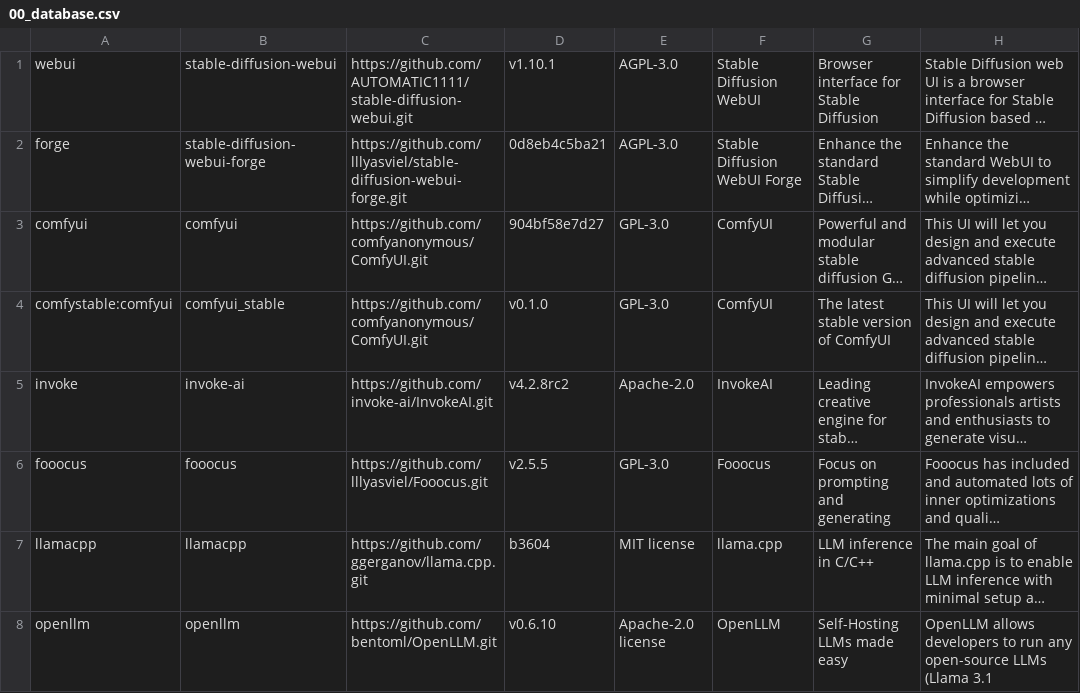
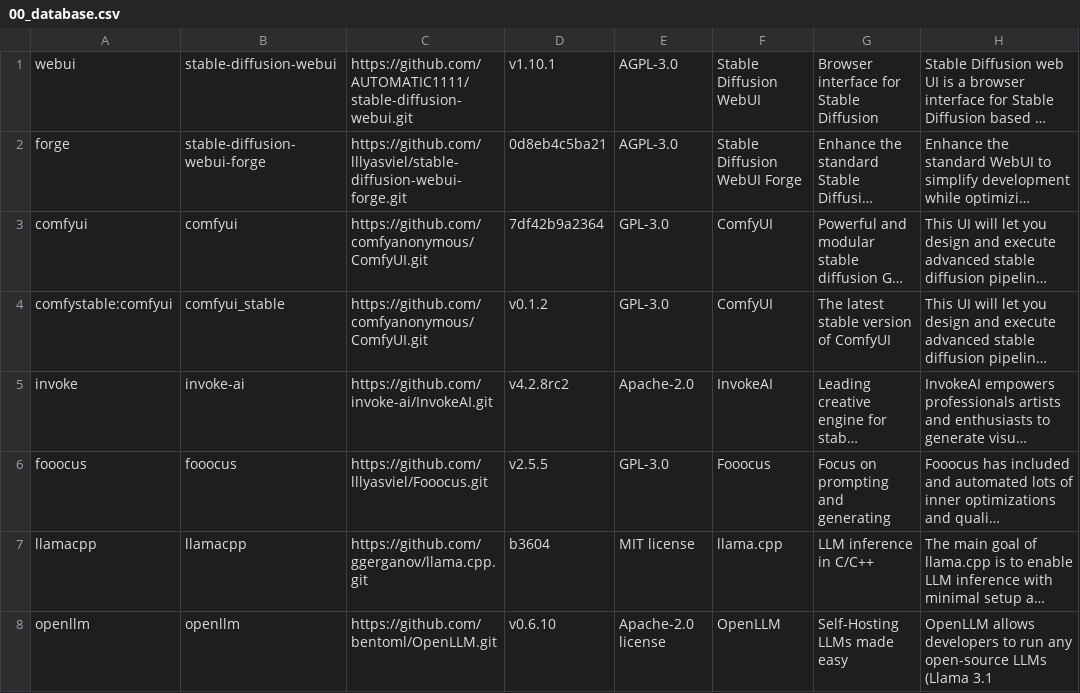
Before and after one commit to martin-rizzo/AIMan, a CSV file: System/handlers/00_database.csv, drawn as a sheet; only a part is shown; long unchanged cells end in …; the diff names each change by its address in the sheet, - before the commit and + after, or states it on an @@ line.

Commit message:
feat: Update ComfyUI versions
This commit updates the ComfyUI versions used by aiman to the latest
stable and nightly releases. This ensures that users can install the
most recent version of ComfyUI.

```diff
--- a/System/handlers/00_database.csv
+++ b/System/handlers/00_database.csv
-D3: 904bf58e7d27
+D3: 7df42b9a2364
-D4: v0.1.0
+D4: v0.1.2
```
